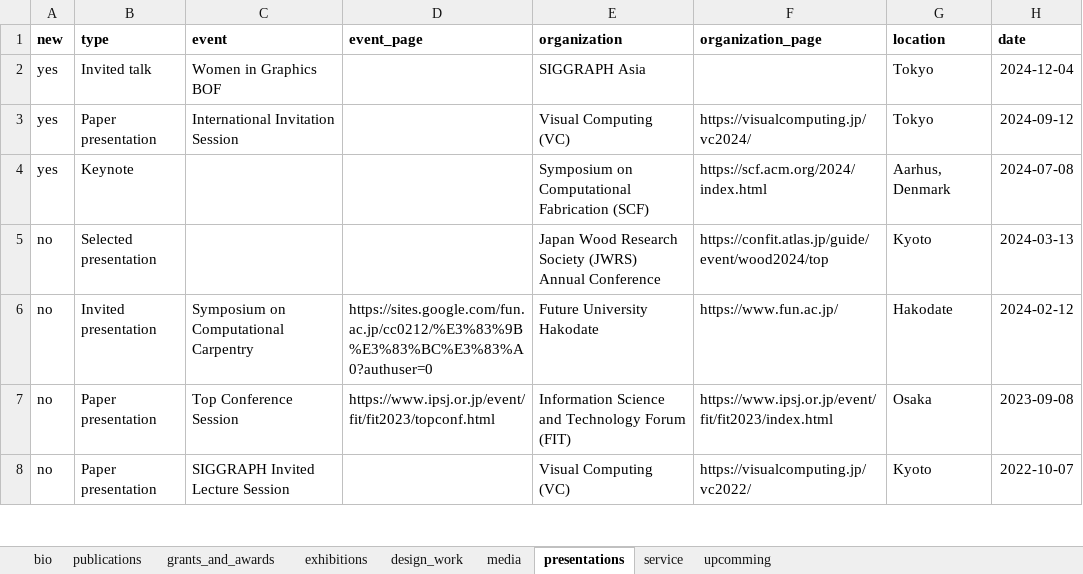
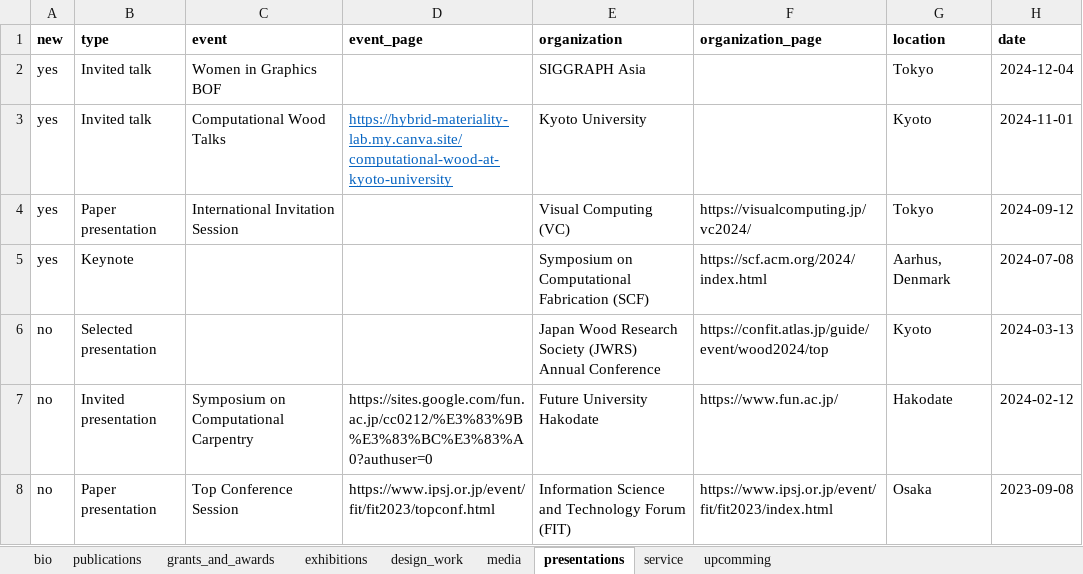
Before and after one commit to marialarsson/marialarsson.github.io, an Excel workbook: info.xlsx, sheet presentations, drawn as a sheet; only a part is shown; the shorter side is filled out with more unchanged rows; values as stored, in another font and other column widths than the file's, no borders; the diff names each change by its address in the sheet, - before the commit and + after, or states it on an @@ line.

Commit message:
wood talk added

```diff
--- a/info.xlsx (sheet presentations)
+++ b/info.xlsx (sheet presentations)
+row 3: yes | Invited talk | Computational Wood Talks | https://hybrid-materiality-lab.my.canva.site/computational-wood-at-kyoto-university | Kyoto University |  | Kyoto | 2024-11-01
```
Also changed, not shown: 4 other files.
